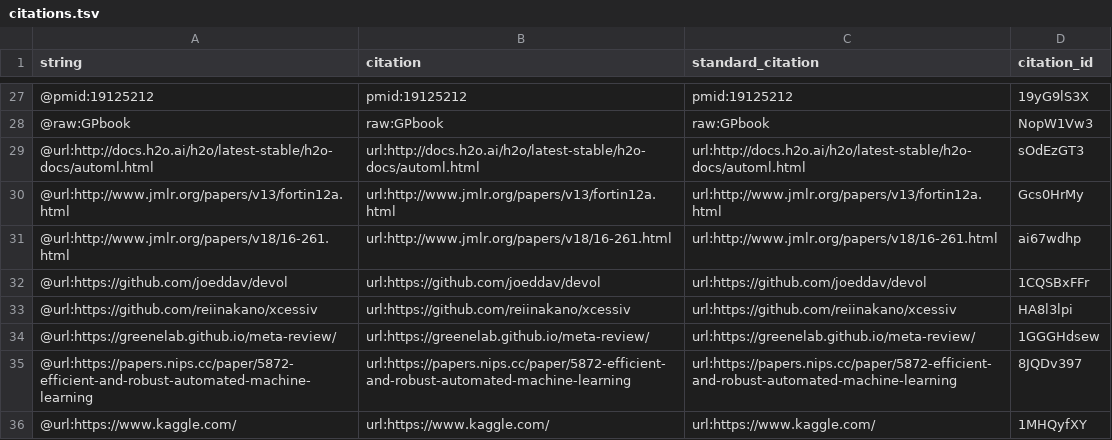
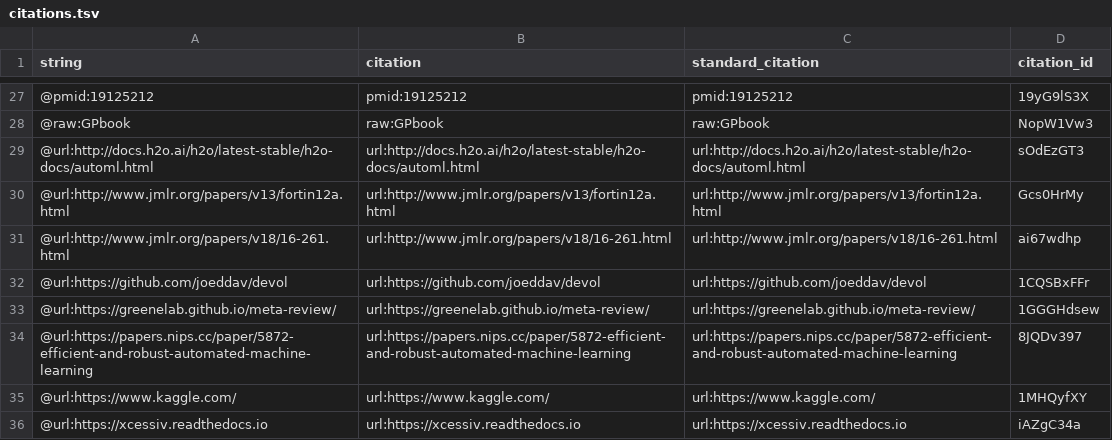
Before and after one commit to trangdata/tpot-fss-ms, a TSV file: citations.tsv, drawn as a sheet; only a part is shown, gaps mark what is left out.

Commit message:
update Xcessiv reference (intro)
This build is based on
https://github.com/trang1618/tpot-ds-ms/commit/246068e2dc3063a765c348e45714bcf636452302.

This commit was created by the following Travis CI build and job:
https://travis-ci.org/trang1618/tpot-ds-ms/builds/463480921
https://travis-ci.org/trang1618/tpot-ds-ms/jobs/463480922

[ci skip]

The full commit message that triggered this build is copied below:

update Xcessiv reference (intro)

```diff
--- a/citations.tsv
+++ b/citations.tsv
@@ -32,3 +32,2 @@ string	citation	standard_citation	citation_id
 @url:https://github.com/joeddav/devol	url:https://github.com/joeddav/devol	url:https://github.com/joeddav/devol	1CQSBxFFr
-@url:https://github.com/reiinakano/xcessiv	url:https://github.com/reiinakano/xcessiv	url:https://github.com/reiinakano/xcessiv	HA8l3lpi
 @url:https://greenelab.github.io/meta-review/	url:https://greenelab.github.io/meta-review/	url:https://greenelab.github.io/meta-review/	1GGGHdsew
@@ -36 +35,2 @@ string	citation	standard_citation	citation_id
 @url:https://www.kaggle.com/	url:https://www.kaggle.com/	url:https://www.kaggle.com/	1MHQyfXY
+@url:https://xcessiv.readthedocs.io	url:https://xcessiv.readthedocs.io	url:https://xcessiv.readthedocs.io	iAZgC34a
```
Also changed, not shown: 5 other files.
